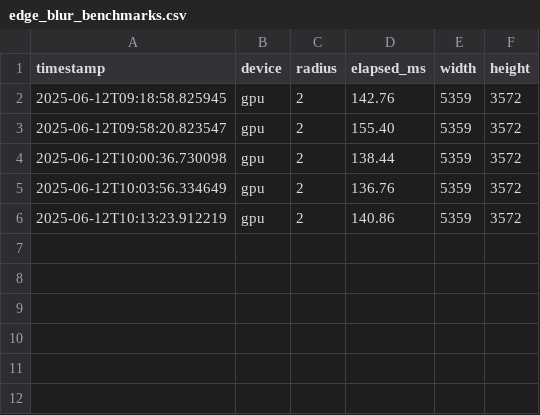
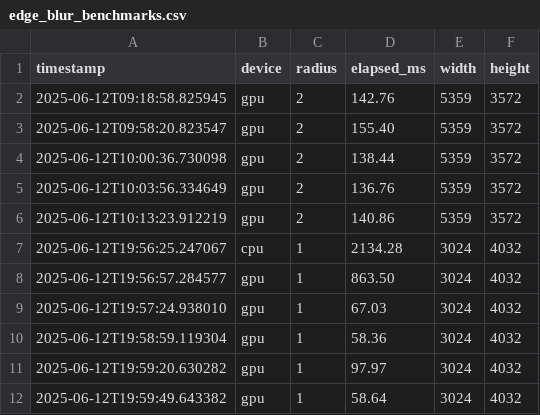
Before and after one commit to lucastoma/gatto-project-manager, a CSV file: app/logs/edge_blur_benchmarks.csv, drawn as a sheet.

```diff
--- a/app/logs/edge_blur_benchmarks.csv
+++ b/app/logs/edge_blur_benchmarks.csv
@@ -6 +6,7 @@ timestamp,device,radius,elapsed_ms,width,height
 2025-06-12T10:13:23.912219,gpu,2,140.86,5359,3572
+2025-06-12T19:56:25.247067,cpu,1,2134.28,3024,4032
+2025-06-12T19:56:57.284577,gpu,1,863.50,3024,4032
+2025-06-12T19:57:24.938010,gpu,1,67.03,3024,4032
+2025-06-12T19:58:59.119304,gpu,1,58.36,3024,4032
+2025-06-12T19:59:20.630282,gpu,1,97.97,3024,4032
+2025-06-12T19:59:49.643382,gpu,1,58.64,3024,4032
```
Also changed, not shown: 3 other files.
